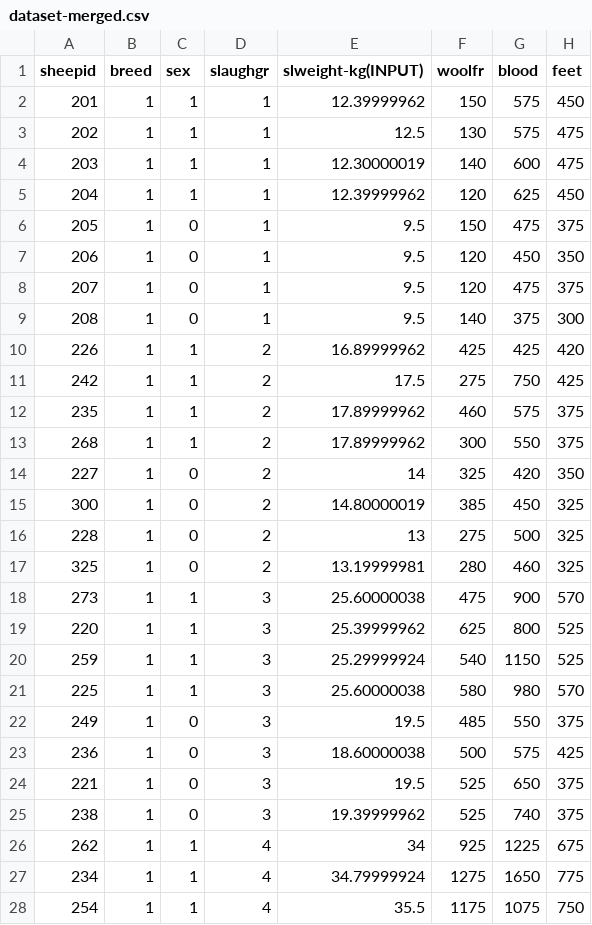
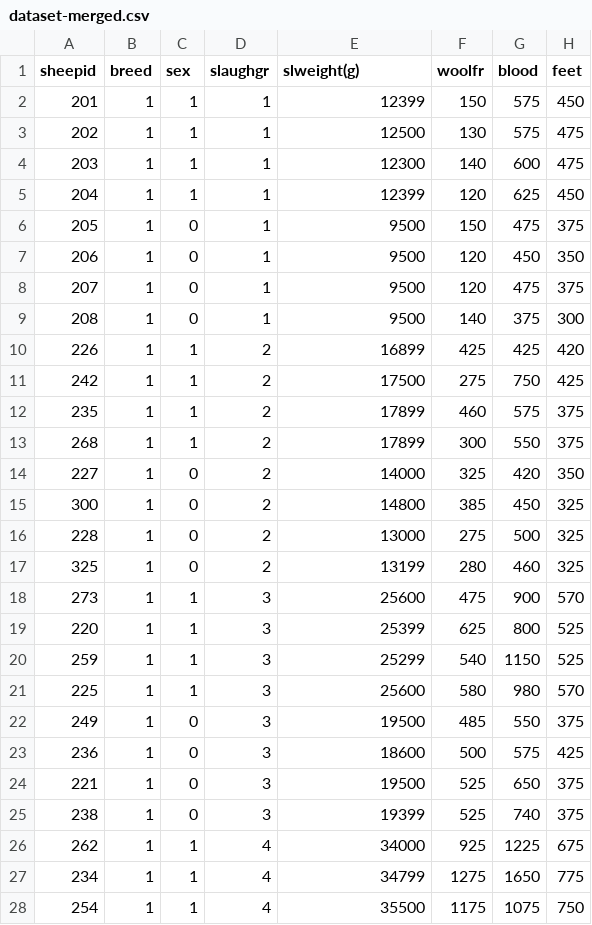
Before and after one commit to antonis-ant/thesis-code, a CSV file: data/dataset-merged.csv, drawn as a sheet; only a part is shown; the diff covers the shown part only; the diff names each change by its address in the sheet, - before the commit and + after, or states it on an @@ line.

Commit message:
Stopped tracking env and .idea, corrected dataset inputs, created the main.py file that loads merged dataset to test a few regressors.

```diff
--- a/data/dataset-merged.csv
+++ b/data/dataset-merged.csv
-E1: slweight-kg(INPUT)
+E1: slweight(g)
-E2 (slweight(g)): 12.39999962
+E2 (slweight(g)): 12399
-E3 (slweight(g)): 12.5
+E3 (slweight(g)): 12500
-E4 (slweight(g)): 12.30000019
+E4 (slweight(g)): 12300
-E5 (slweight(g)): 12.39999962
+E5 (slweight(g)): 12399
-E6:E9 (slweight(g)): 9.5
+E6:E9 (slweight(g)): 9500
-E10 (slweight(g)): 16.89999962
+E10 (slweight(g)): 16899
-E11 (slweight(g)): 17.5
+E11 (slweight(g)): 17500
-E12:E13 (slweight(g)): 17.89999962
+E12:E13 (slweight(g)): 17899
-E14 (slweight(g)): 14
+E14 (slweight(g)): 14000
-E15 (slweight(g)): 14.80000019
+E15 (slweight(g)): 14800
-E16 (slweight(g)): 13
+E16 (slweight(g)): 13000
-E17 (slweight(g)): 13.19999981
+E17 (slweight(g)): 13199
-E18 (slweight(g)): 25.60000038
+E18 (slweight(g)): 25600
-E19 (slweight(g)): 25.39999962
+E19 (slweight(g)): 25399
-E20 (slweight(g)): 25.29999924
+E20 (slweight(g)): 25299
-E21 (slweight(g)): 25.60000038
+E21 (slweight(g)): 25600
-E22 (slweight(g)): 19.5
+E22 (slweight(g)): 19500
-E23 (slweight(g)): 18.60000038
+E23 (slweight(g)): 18600
-E24 (slweight(g)): 19.5
+E24 (slweight(g)): 19500
-E25 (slweight(g)): 19.39999962
+E25 (slweight(g)): 19399
-E26 (slweight(g)): 34
+E26 (slweight(g)): 34000
-E27 (slweight(g)): 34.79999924
+E27 (slweight(g)): 34799
-E28 (slweight(g)): 35.5
+E28 (slweight(g)): 35500
```
Also changed, not shown: 92 edited cells elsewhere in this file, 19 other files.
